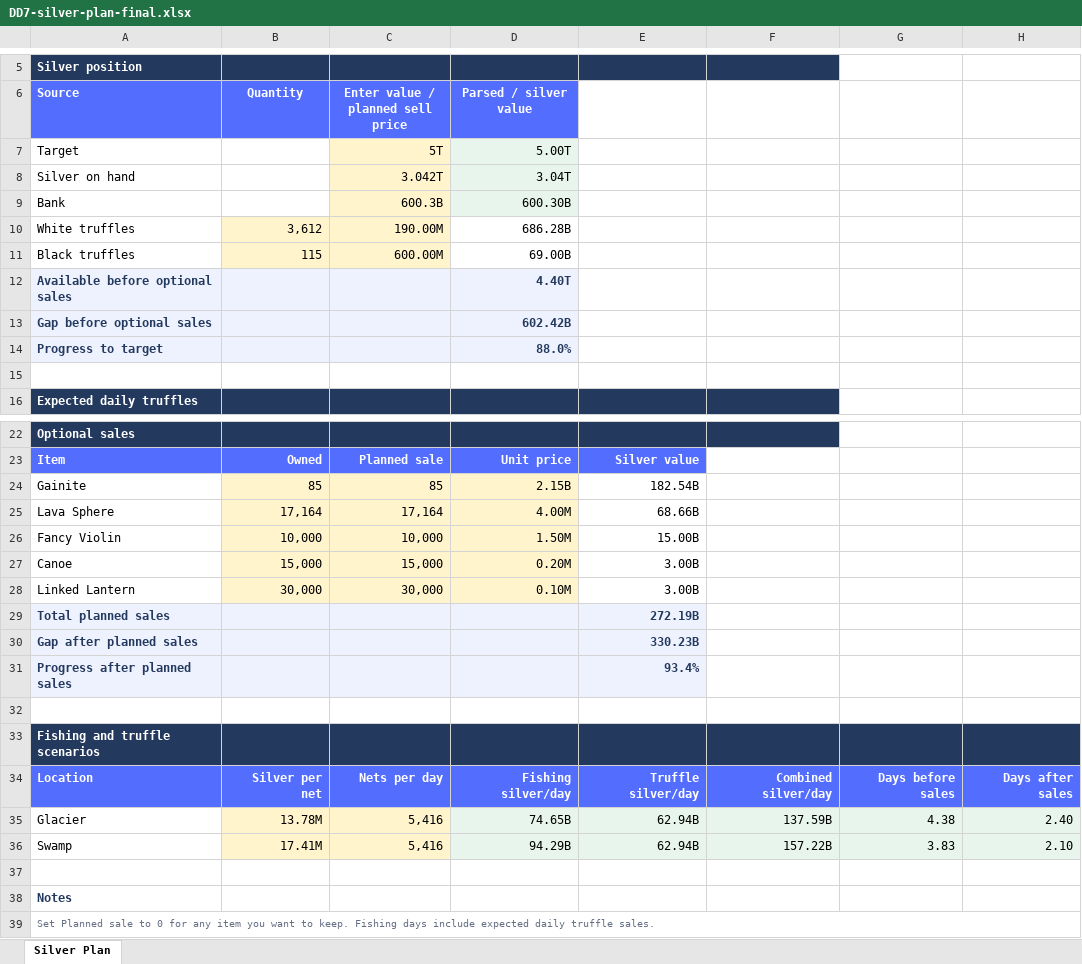
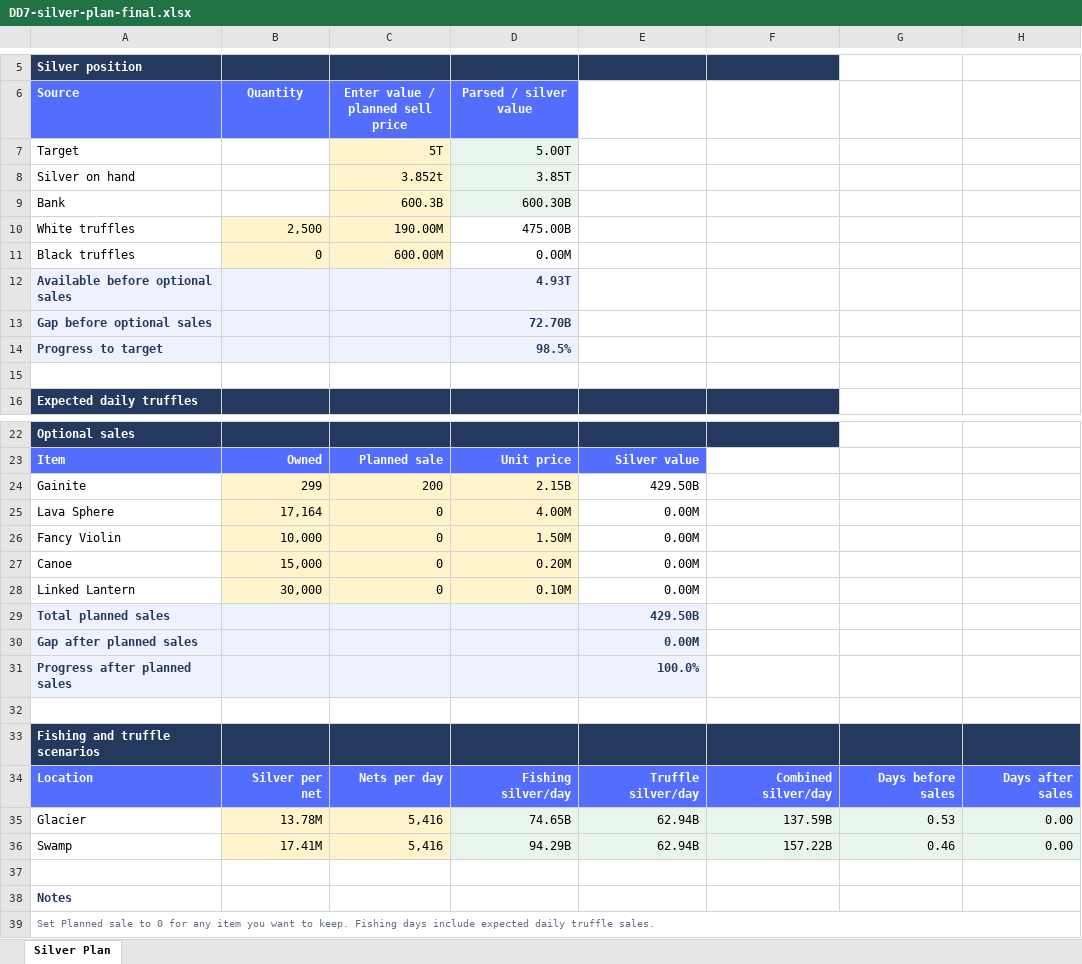
Before and after one commit to missvin/farmrpg-tools, an Excel workbook: outputs/dd-silver-plan-2026-09-05/DD7-silver-plan-final.xlsx, sheet Silver Plan, drawn as a sheet; only a part is shown, gaps mark what is left out; values as stored, in another font and other column widths than the file's, no borders; the diff names each change by its address in the sheet, - before the commit and + after, or states it on an @@ line.

```diff
--- a/outputs/dd-silver-plan-2026-09-05/DD7-silver-plan-final.xlsx (sheet Silver Plan)
+++ b/outputs/dd-silver-plan-2026-09-05/DD7-silver-plan-final.xlsx (sheet Silver Plan)
-C8 (Enter value / planned sell price): 3.042T
+C8 (Enter value / planned sell price): 3.852t
-D8 (Parsed / silver value): 3.04T
+D8 (Parsed / silver value): 3.85T
-B10 (Quantity): 3,612
+B10 (Quantity): 2,500
-D10 (Parsed / silver value): 686.28B
+D10 (Parsed / silver value): 475.00B
-B11 (Quantity): 115
+B11 (Quantity): 0
-D11 (Parsed / silver value): 69.00B
+D11 (Parsed / silver value): 0.00M
-D12 (Parsed / silver value): 4.40T
+D12 (Parsed / silver value): 4.93T
-D13 (Parsed / silver value): 602.42B
+D13 (Parsed / silver value): 72.70B
-D14 (Parsed / silver value): 88.0%
+D14 (Parsed / silver value): 98.5%
-B24 (Quantity): 85
+B24 (Quantity): 299
-C24 (Enter value / planned sell price): 85
+C24 (Enter value / planned sell price): 200
-E24: 182.54B
+E24: 429.50B
-C25 (Enter value / planned sell price): 17,164
+C25 (Enter value / planned sell price): 0
-E25: 68.66B
+E25: 0.00M
-C26 (Enter value / planned sell price): 10,000
+C26 (Enter value / planned sell price): 0
-E26: 15.00B
+E26: 0.00M
-C27 (Enter value / planned sell price): 15,000
+C27 (Enter value / planned sell price): 0
-E27:E28: 3.00B
+E27:E28: 0.00M
-C28 (Enter value / planned sell price): 30,000
+C28 (Enter value / planned sell price): 0
-E29: 272.19B
+E29: 429.50B
-E30: 330.23B
+E30: 0.00M
-E31: 93.4%
+E31: 100.0%
-G35: 4.38
+G35: 0.53
-H35: 2.40
+H35: 0.00
-G36: 3.83
+G36: 0.46
-H36: 2.10
+H36: 0.00
```
Also changed, not shown: 14 other files.
